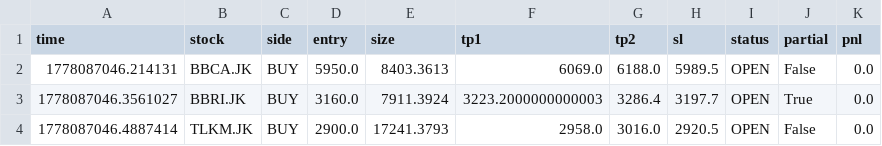
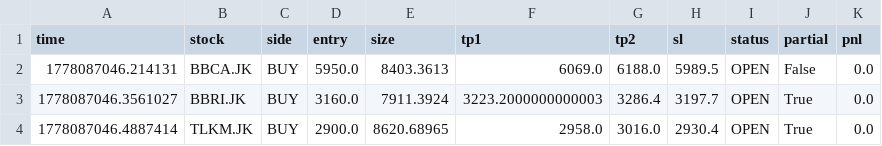
Before and after one commit to OpikN/stock-scanner-ai, a CSV file: data/positions.csv, drawn as a sheet.

Commit message:
update positions

```diff
--- a/data/positions.csv
+++ b/data/positions.csv
@@ -3,2 +3,2 @@ time,stock,side,entry,size,tp1,tp2,sl,status,partial,pnl
 1778087046.3561027,BBRI.JK,BUY,3160.0,7911.3924,3223.2000000000003,3286.4,3197.7,OPEN,True,0.0
-1778087046.4887414,TLKM.JK,BUY,2900.0,17241.3793,2958.0,3016.0,2920.5,OPEN,False,0.0
+1778087046.4887414,TLKM.JK,BUY,2900.0,8620.68965,2958.0,3016.0,2930.4,OPEN,True,0.0
```
